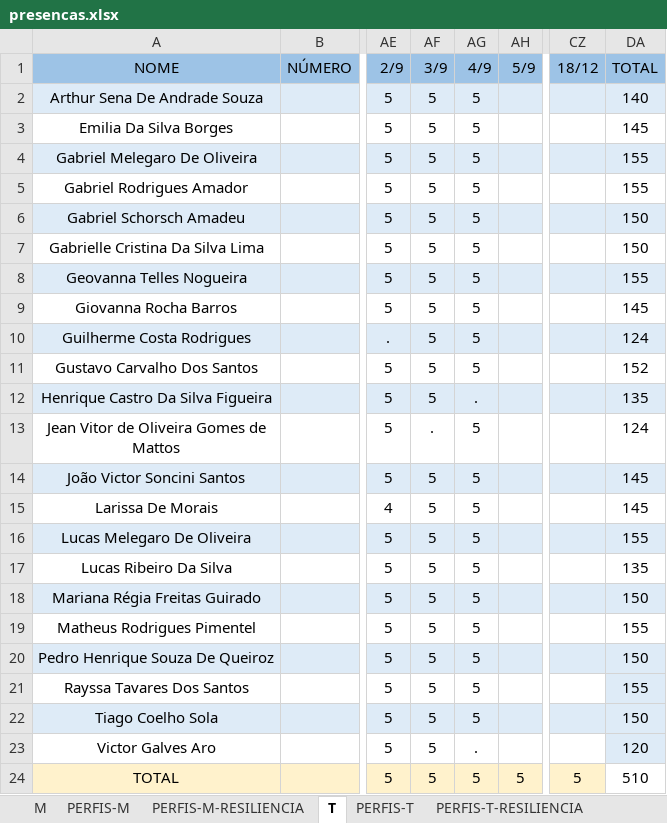
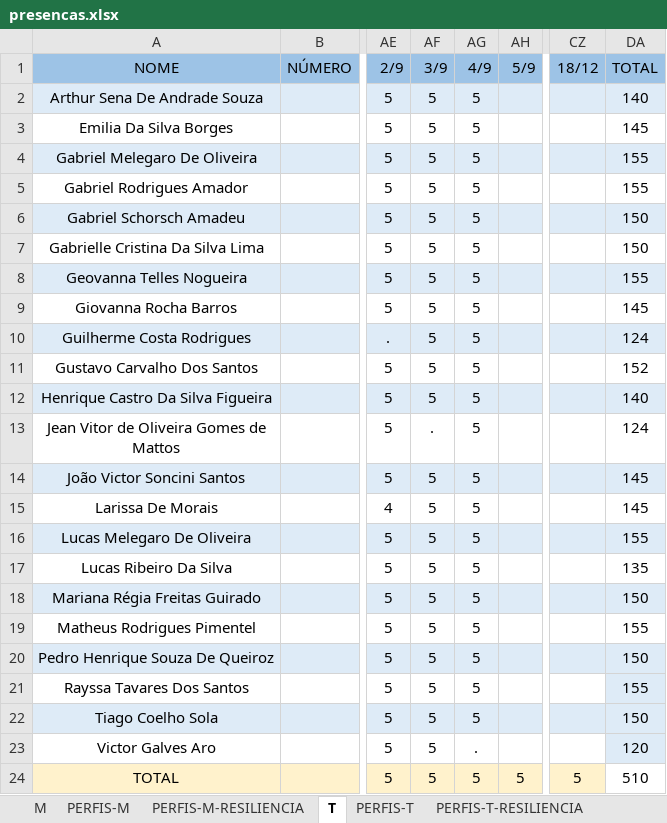
Before and after one commit to corujasdevbr/senai-desenvolvimento-2s2019, an Excel workbook: organizacao/presencas.xlsx, sheet T, drawn as a sheet; only a part is shown, gaps mark what is left out; values as stored, in another font and other column widths than the file's, no borders; the diff names each change by its address in the sheet, - before the commit and + after, or states it on an @@ line.

```diff
--- a/organizacao/presencas.xlsx (sheet T)
+++ b/organizacao/presencas.xlsx (sheet T)
-AG12 (4/9): .
+AG12 (4/9): 5
-DA12 (TOTAL): 135
+DA12 (TOTAL): 140
```
Also changed, not shown: 1 other file.
